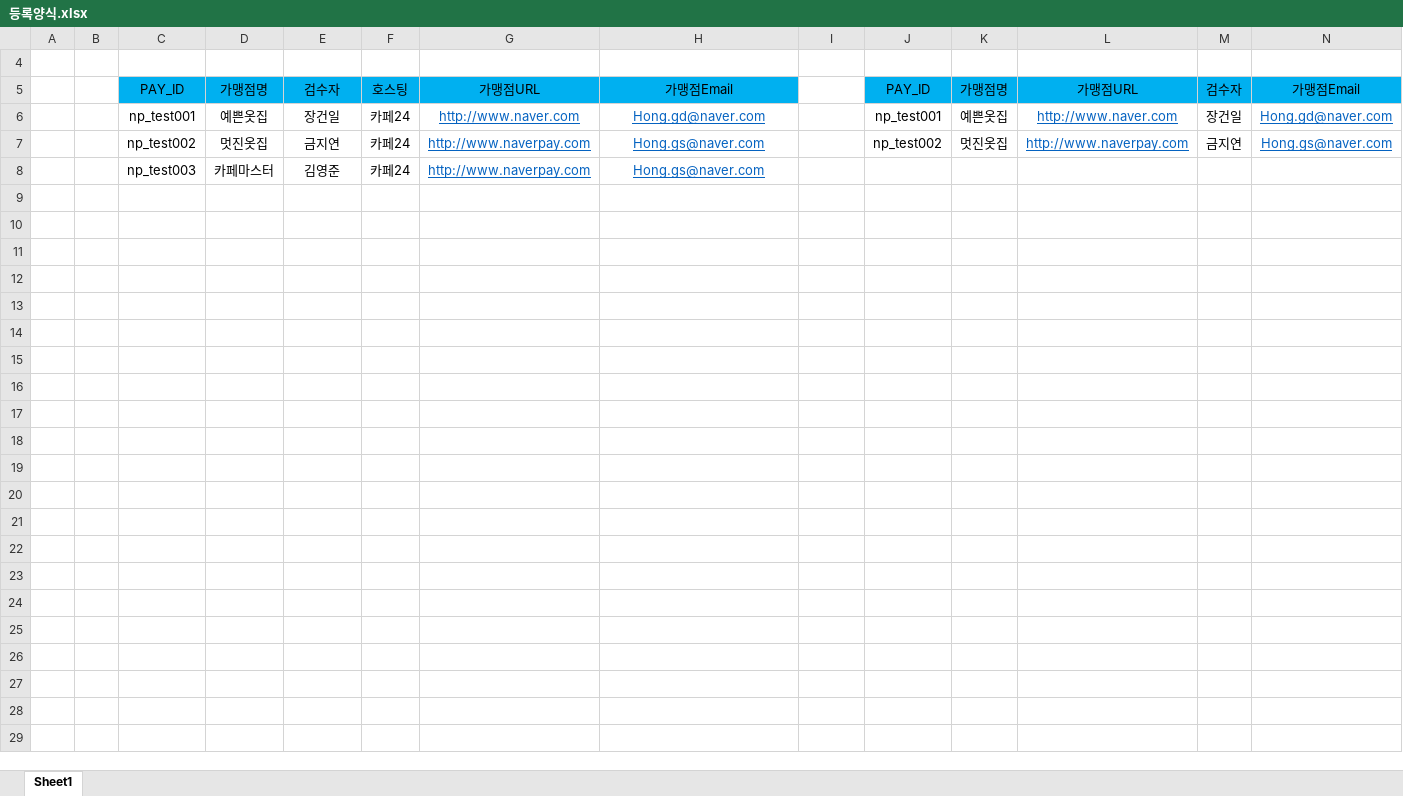
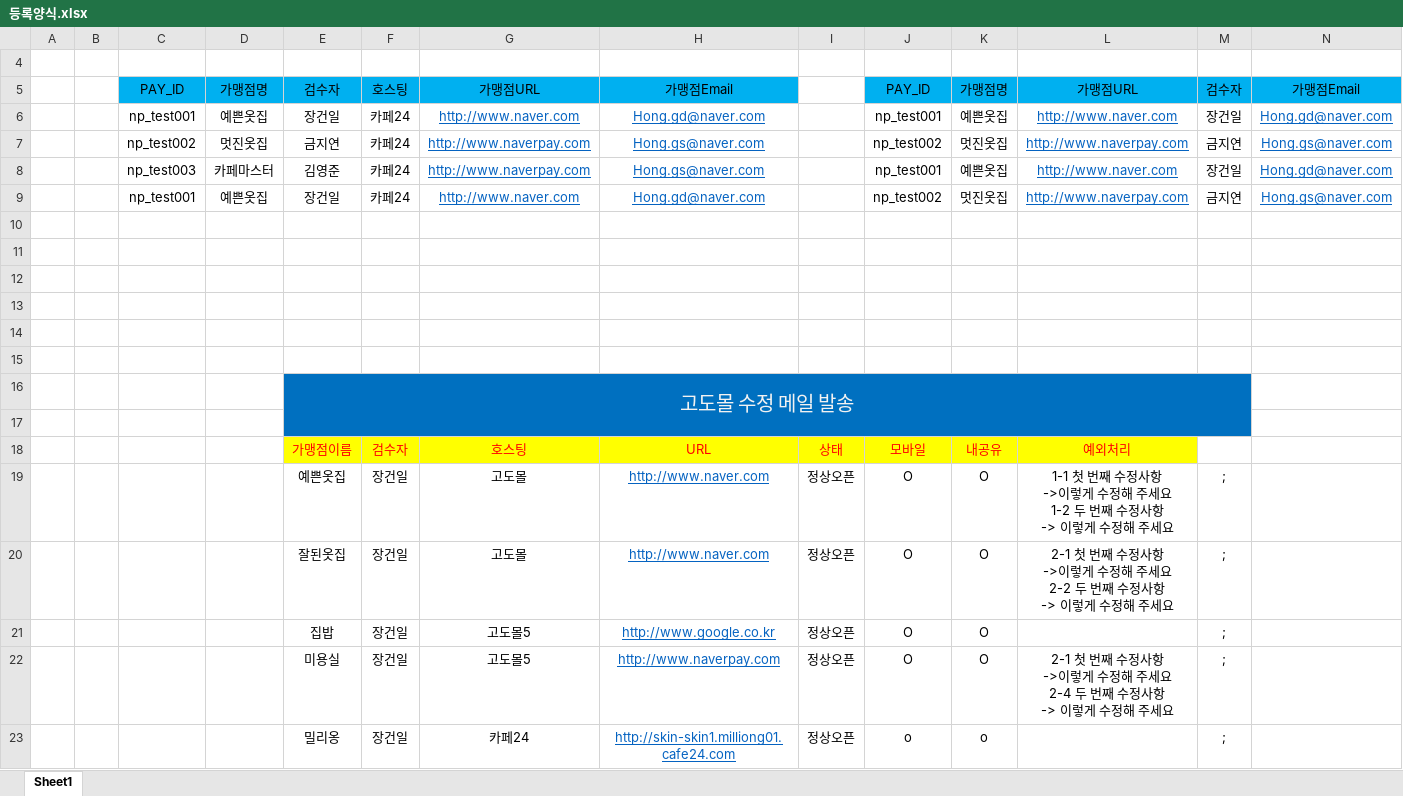
Before and after one commit to GeonilJang/GeonilJang.github.io, an Excel workbook: 등록양식.xlsx, sheet Sheet1, drawn as a sheet; only a part is shown; values as stored, in another font and other column widths than the file's, no borders; addresses are those after the commit; rows hold the shown columns only; ↵ is a line break in a cell; the diff names each change by its address in the sheet, - before the commit and + after, or states it on an @@ line.

Commit message:
Add files via upload

```diff
--- a/등록양식.xlsx (sheet Sheet1)
+++ b/등록양식.xlsx (sheet Sheet1)
+row 8:  |  | np_test003 | 카페마스터 | 김영준 | 카페24 | http://www.naverpay.com | Hong.gs@naver.com |  | np_test001 | 예쁜옷집 | http://www.naver.com | 장건일 | Hong.gd@naver.com
+row 9:  |  | np_test001 | 예쁜옷집 | 장건일 | 카페24 | http://www.naver.com | Hong.gd@naver.com |  | np_test002 | 멋진옷집 | http://www.naverpay.com | 금지연 | Hong.gs@naver.com
-row 10:  |  | np_test003 | 카페마스터 | 김영준 | 카페24 | http://www.naverpay.com | Hong.gs@naver.com
+row 10: (empty)
+row 11: (empty)
+row 12: (empty)
+row 13: (empty)
+row 14: (empty)
+row 15: (empty)
+row 16:  |  |  |  | 고도몰 수정 메일 발송
+row 17: (empty)
+row 18:  |  |  |  | 가맹점이름 | 검수자 | 호스팅 | URL | 상태 | 모바일 | 내공유 | 예외처리
+row 19:  |  |  |  | 예쁜옷집 | 장건일 | 고도몰 | http://www.naver.com | 정상오픈 | O | O | 1-1 첫 번째 수정사항 ↵ ->이렇게 수정해 주세요 ↵ 1-2 두 번째 수정사항 ↵ -> 이렇게 수정해 주세요 | ;
+row 20:  |  |  |  | 잘된옷집 | 장건일 | 고도몰 | http://www.naver.com | 정상오픈 | O | O | 2-1 첫 번째 수정사항 ↵ ->이렇게 수정해 주세요 ↵ 2-2 두 번째 수정사항 ↵ -> 이렇게 수정해 주세요 | ;
+row 21:  |  |  |  | 집밥 | 장건일 | 고도몰5 | http://www.google.co.kr | 정상오픈 | O | O |  | ;
+row 22:  |  |  |  | 미용실 | 장건일 | 고도몰5 | http://www.naverpay.com | 정상오픈 | O | O | 2-1 첫 번째 수정사항 ↵ ->이렇게 수정해 주세요 ↵ 2-4 두 번째 수정사항 ↵ -> 이렇게 수정해 주세요 | ;
+row 23:  |  |  |  | 밀리옹 | 장건일 | 카페24 | http://skin-skin1.milliong01.cafe24.com | 정상오픈 | o | o |  | ;
```
